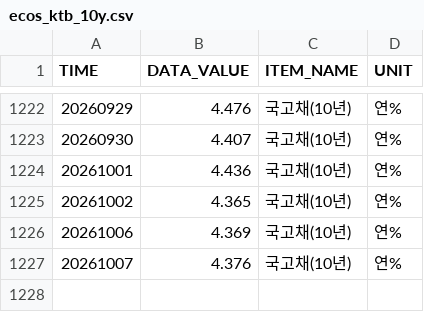
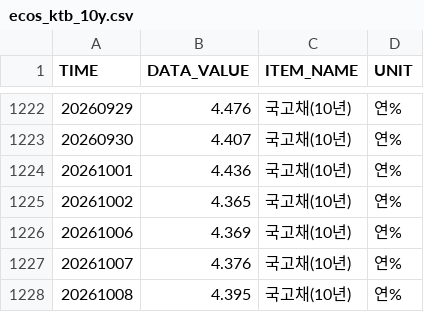
Before and after one commit to kihyunoh0317-dotcom/kho, a CSV file: ecos_ktb_10y.csv, drawn as a sheet; only a part is shown, gaps mark what is left out; the diff names each change by its address in the sheet, - before the commit and + after, or states it on an @@ line.

```diff
--- a/ecos_ktb_10y.csv
+++ b/ecos_ktb_10y.csv
+row 1228: 20261008 | 4.395 | 국고채(10년) | 연%
```
Also changed, not shown: ecos_corp_aa_3y.csv, ecos_ktb_3y.csv, 5 other files.
